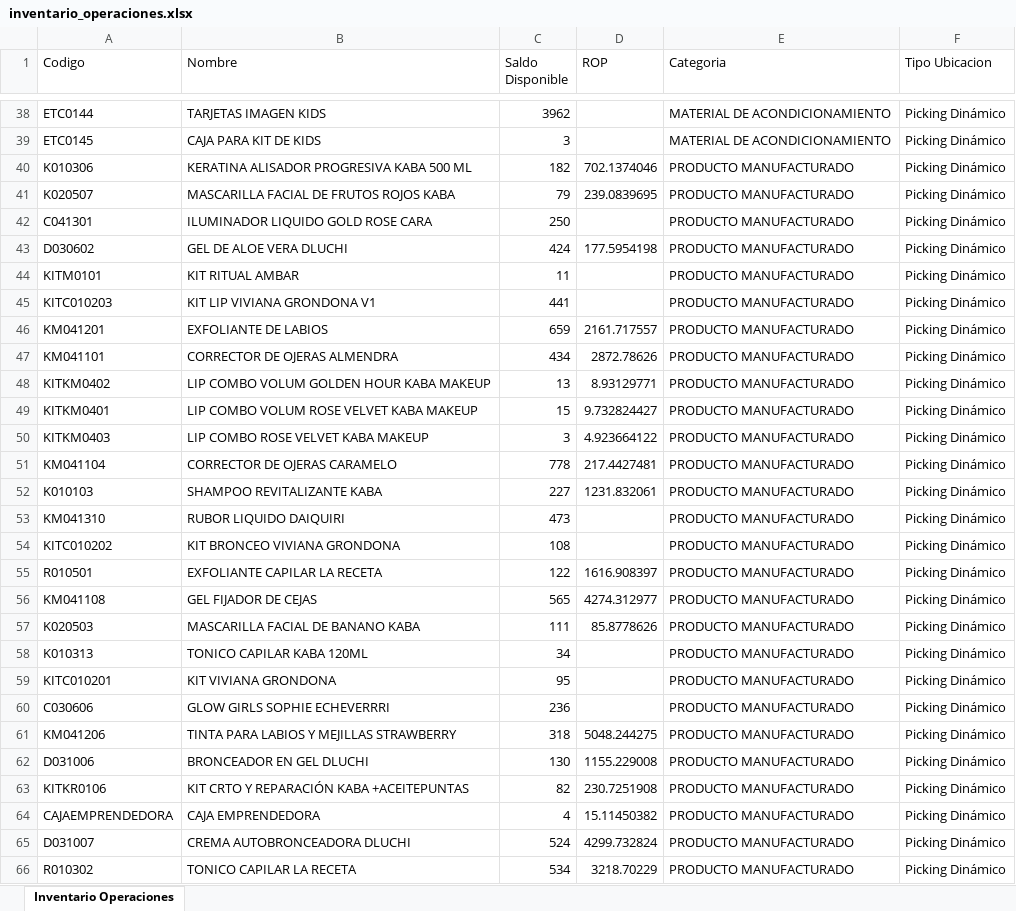
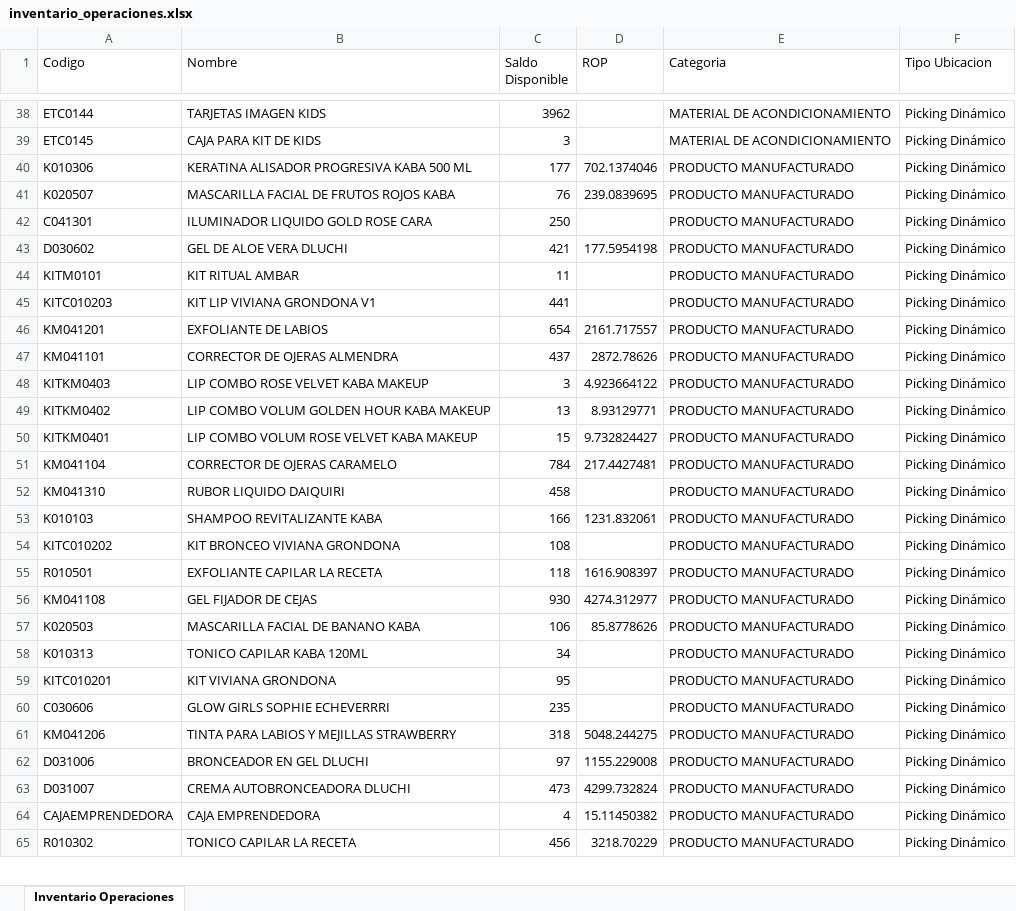
Before and after one commit to gaduqueja07/dashboard-dluchi, an Excel workbook: inventario_operaciones.xlsx, sheet Inventario Operaciones, drawn as a sheet; only a part is shown, gaps mark what is left out; values as stored, in another font and other column widths than the file's, no borders; removed rows and columns are numbered as before the commit, all else as after; the diff covers the shown part only; the diff names each change by its address in the sheet, - before the commit and + after, or states it on an @@ line.

Commit message:
Actualizar inventario_operaciones.xlsx - 2026-11-24 06:58

```diff
--- a/inventario_operaciones.xlsx (sheet Inventario Operaciones)
+++ b/inventario_operaciones.xlsx (sheet Inventario Operaciones)
-C40 (Saldo Disponible): 182
+C40 (Saldo Disponible): 177
-C41 (Saldo Disponible): 79
+C41 (Saldo Disponible): 76
-C43 (Saldo Disponible): 424
+C43 (Saldo Disponible): 421
-C46 (Saldo Disponible): 659
+C46 (Saldo Disponible): 654
-C47 (Saldo Disponible): 434
+C47 (Saldo Disponible): 437
@@ row 50 moved to row 48: KITKM0403 @@
-C51 (Saldo Disponible): 778
+C51 (Saldo Disponible): 784
+row 52: KM041310 | RUBOR LIQUIDO DAIQUIRI | 458 |  | PRODUCTO MANUFACTURADO | Picking Dinámico
-C53 (Saldo Disponible): 227
+C53 (Saldo Disponible): 166
-row 53: KM041310 | RUBOR LIQUIDO DAIQUIRI | 473 |  | PRODUCTO MANUFACTURADO | Picking Dinámico
-C55 (Saldo Disponible): 122
+C55 (Saldo Disponible): 118
-C56 (Saldo Disponible): 565
+C56 (Saldo Disponible): 930
-C57 (Saldo Disponible): 111
+C57 (Saldo Disponible): 106
-C60 (Saldo Disponible): 236
+C60 (Saldo Disponible): 235
-C62 (Saldo Disponible): 130
+C62 (Saldo Disponible): 97
-row 63: KITKR0106 | KIT CRTO Y REPARACIÓN KABA +ACEITEPUNTAS | 82 | 230.7251908 | PRODUCTO MANUFACTURADO | Picking Dinámico
+row 63: D031007 | CREMA AUTOBRONCEADORA DLUCHI | 473 | 4299.732824 | PRODUCTO MANUFACTURADO | Picking Dinámico
-row 65: D031007 | CREMA AUTOBRONCEADORA DLUCHI | 524 | 4299.732824 | PRODUCTO MANUFACTURADO | Picking Dinámico
-C65 (Saldo Disponible): 534
+C65 (Saldo Disponible): 456
```
Also changed, not shown: 32 added rows, 32 removed rows, 313 moved rows and 95 edited cells elsewhere in this sheet.
